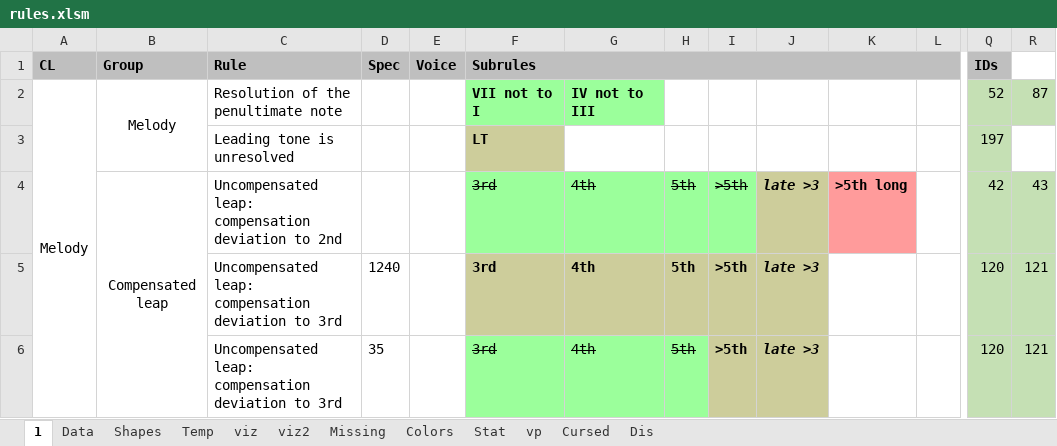
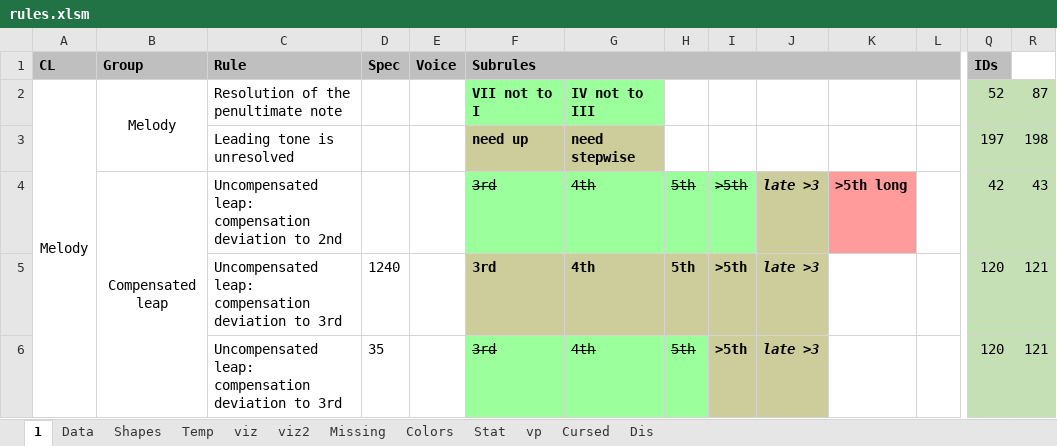
Before and after one commit to Dpst94/MGen, an Excel workbook: MGen/configs/rules2/rules.xlsm, sheet 1, drawn as a sheet; only a part is shown, gaps mark what is left out; values as stored, in another font and other column widths than the file's, no borders; charts and pictures not drawn; removed rows and columns are numbered as before the commit, all else as after; rows hold the shown columns only; the diff names each change by its address in the sheet, - before the commit and + after, or states it on an @@ line.

```diff
--- a/MGen/configs/rules2/rules.xlsm (sheet 1)
+++ b/MGen/configs/rules2/rules.xlsm (sheet 1)
-row 3:  |  | Leading tone is unresolved |  |  | LT |  |  |  |  |  |  | 197
+row 3:  |  | Leading tone is unresolved |  |  | need up | need stepwise |  |  |  |  |  | 197 | 198
```
Also changed, not shown: sheet Data, sheet Missing, charts or pictures, 5 other files.
